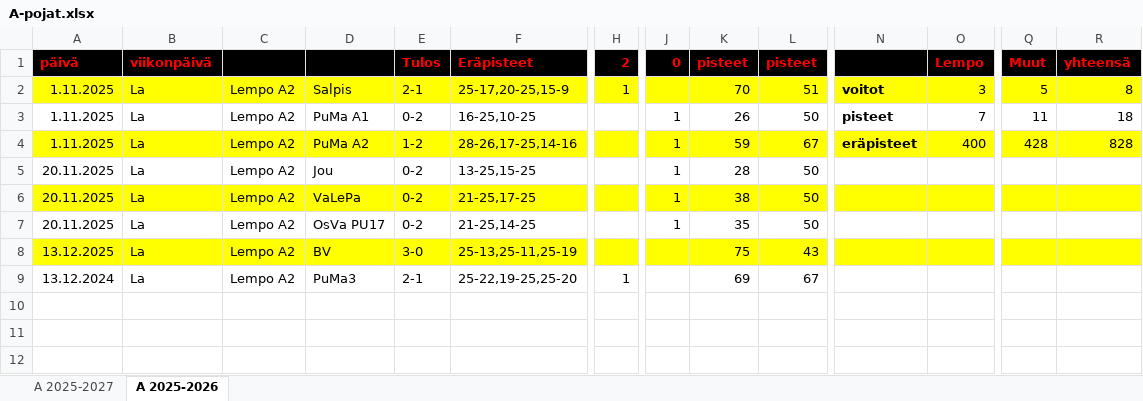
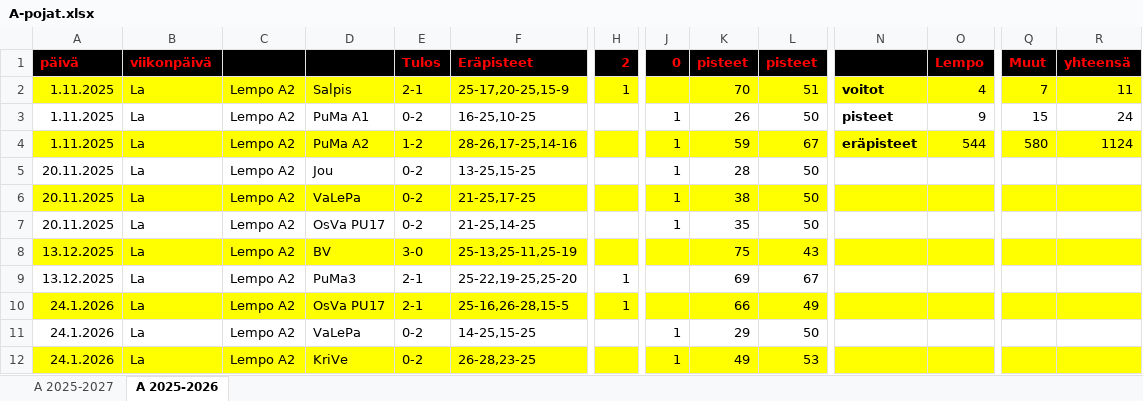
Before and after one commit to jkatoper/kaudet, an Excel workbook: A-pojat.xlsx, sheet A 2025-2026, drawn as a sheet; only a part is shown, gaps mark what is left out; values as stored, in another font and other column widths than the file's, no borders; rows hold the shown columns only; the diff names each change by its address in the sheet, - before the commit and + after, or states it on an @@ line.

```diff
--- a/A-pojat.xlsx (sheet A 2025-2026)
+++ b/A-pojat.xlsx (sheet A 2025-2026)
-O2 (Lempo): 3
+O2 (Lempo): 4
-Q2 (Muut): 5
+Q2 (Muut): 7
-R2 (yhteensä): 8
+R2 (yhteensä): 11
-O3 (Lempo): 7
+O3 (Lempo): 9
-Q3 (Muut): 11
+Q3 (Muut): 15
-R3 (yhteensä): 18
+R3 (yhteensä): 24
-O4 (Lempo): 400
+O4 (Lempo): 544
-Q4 (Muut): 428
+Q4 (Muut): 580
-R4 (yhteensä): 828
+R4 (yhteensä): 1124
-A9 (päivä): 13.12.2024
+A9 (päivä): 13.12.2025
+row 10: 24.1.2026 | La | Lempo A2 | OsVa PU17 | 2-1 | 25-16,26-28,15-5 | 1 |  | 66 | 49
+row 11: 24.1.2026 | La | Lempo A2 | VaLePa | 0-2 | 14-25,15-25 |  | 1 | 29 | 50
+row 12: 24.1.2026 | La | Lempo A2 | KriVe | 0-2 | 26-28,23-25 |  | 1 | 49 | 53
```
Also changed, not shown: sheet A 2025-2027, 4 other files.
